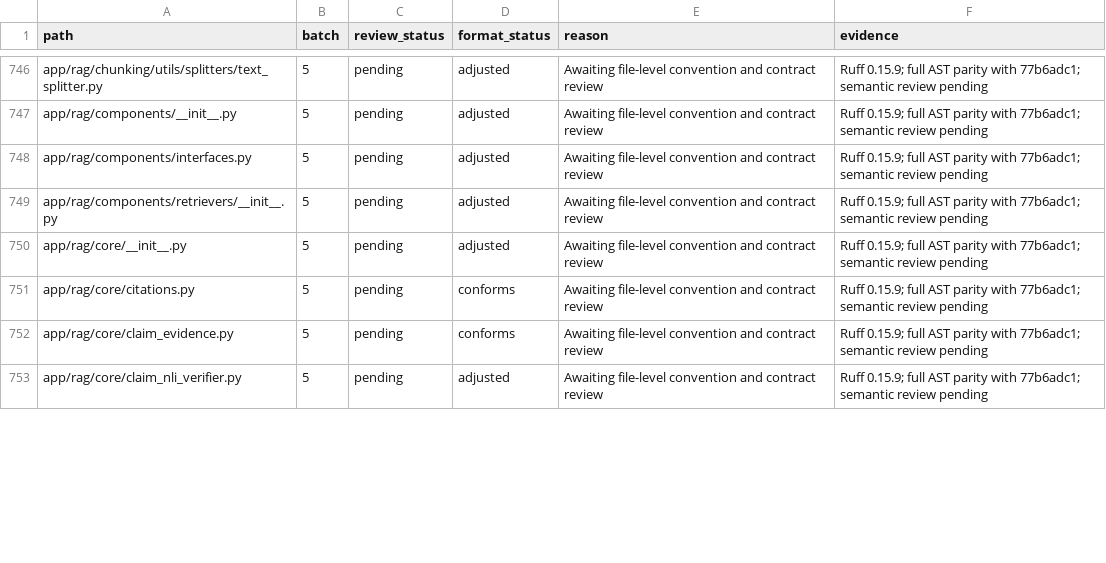
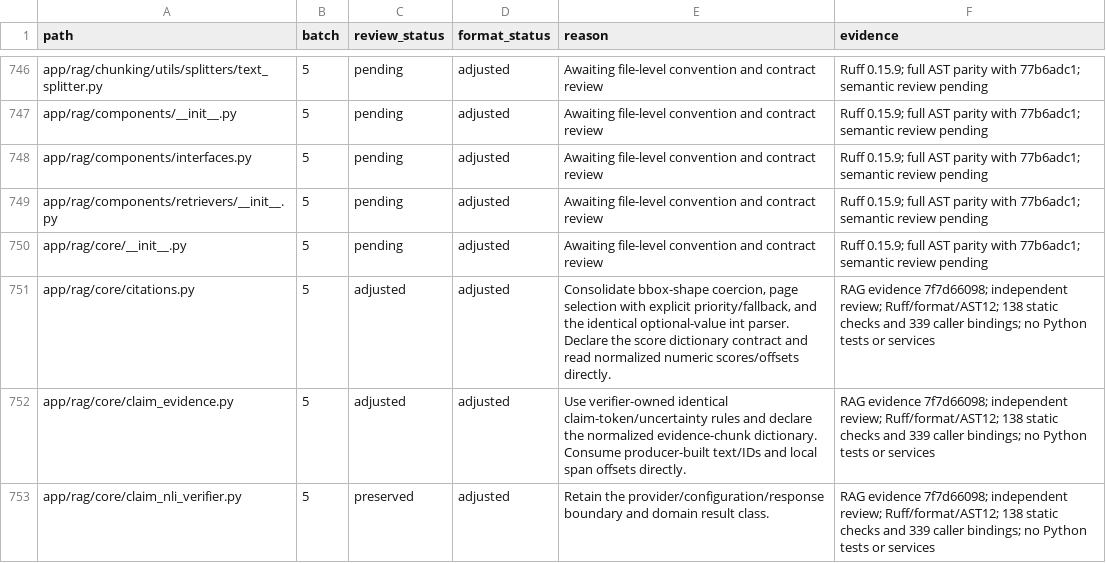
Before and after one commit to skygazer42/MimirQ, a CSV file: docs/maintenance/style-unification/coverage.csv, drawn as a sheet; only a part is shown, gaps mark what is left out; the diff covers the shown part only.

Commit message:
refactor(rag): unify JSON and evidence normalization owners

```diff
--- a/docs/maintenance/style-unification/coverage.csv
+++ b/docs/maintenance/style-unification/coverage.csv
@@ -750,4 +750,4 @@ app/rag/components/retrievers/__init__.py,5,pending,adjusted,Awaiting file-level
 app/rag/core/__init__.py,5,pending,adjusted,Awaiting file-level convention and contract review,Ruff 0.15.9; full AST parity with 77b6adc1; semantic review pending
-app/rag/core/citations.py,5,pending,conforms,Awaiting file-level convention and contract review,Ruff 0.15.9; full AST parity with 77b6adc1; semantic review pending
-app/rag/core/claim_evidence.py,5,pending,conforms,Awaiting file-level convention and contract review,Ruff 0.15.9; full AST parity with 77b6adc1; semantic review pending
-app/rag/core/claim_nli_verifier.py,5,pending,adjusted,Awaiting file-level convention and contract review,Ruff 0.15.9; full AST parity with 77b6adc1; semantic review pending
+app/rag/core/citations.py,5,adjusted,adjusted,"Consolidate bbox-shape coercion, page selection with explicit priority/fallback, and the identical optional-value int parser. Declare the score dictionary contract and read normalized numeric scores/offsets directly.",RAG evidence 7f7d66098; independent review; Ruff/format/AST12; 138 static checks and 339 caller bindings; no Python tests or services
+app/rag/core/claim_evidence.py,5,adjusted,adjusted,Use verifier-owned identical claim-token/uncertainty rules and declare the normalized evidence-chunk dictionary. Consume producer-built text/IDs and local span offsets directly.,RAG evidence 7f7d66098; independent review; Ruff/format/AST12; 138 static checks and 339 caller bindings; no Python tests or services
+app/rag/core/claim_nli_verifier.py,5,preserved,adjusted,Retain the provider/configuration/response boundary and domain result class.,RAG evidence 7f7d66098; independent review; Ruff/format/AST12; 138 static checks and 339 caller bindings; no Python tests or services
```
Also changed, not shown: 31 edited cells elsewhere in this file, 11 other files.
